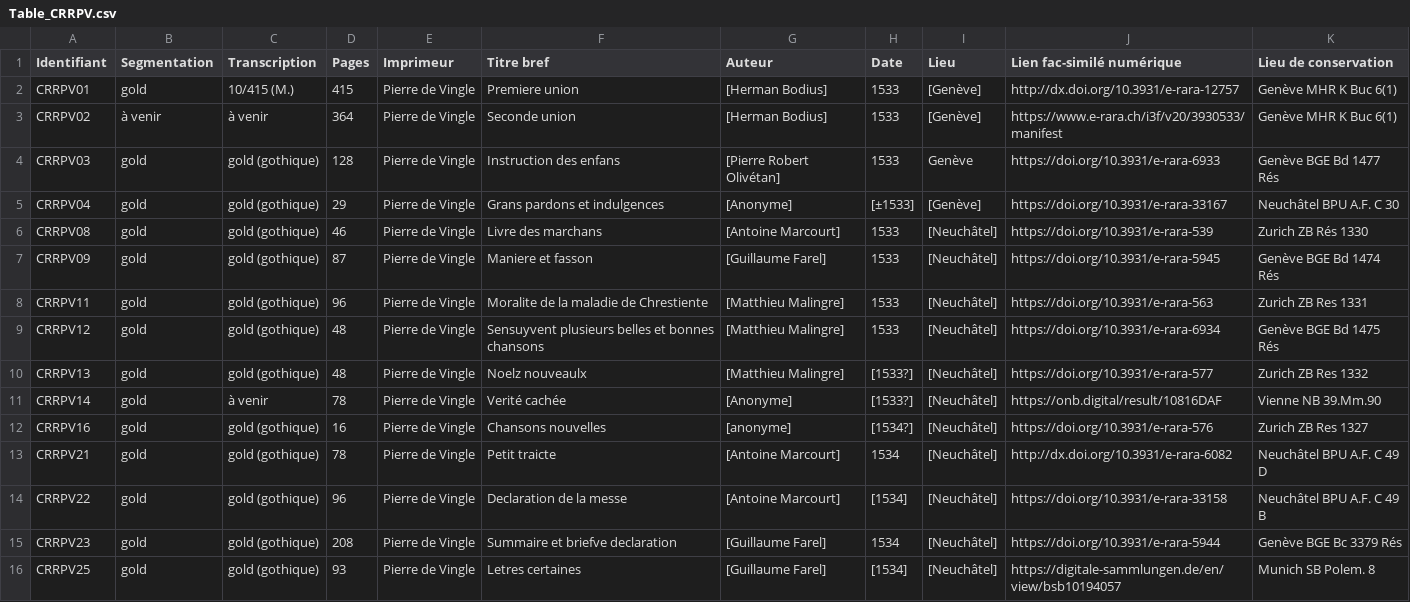
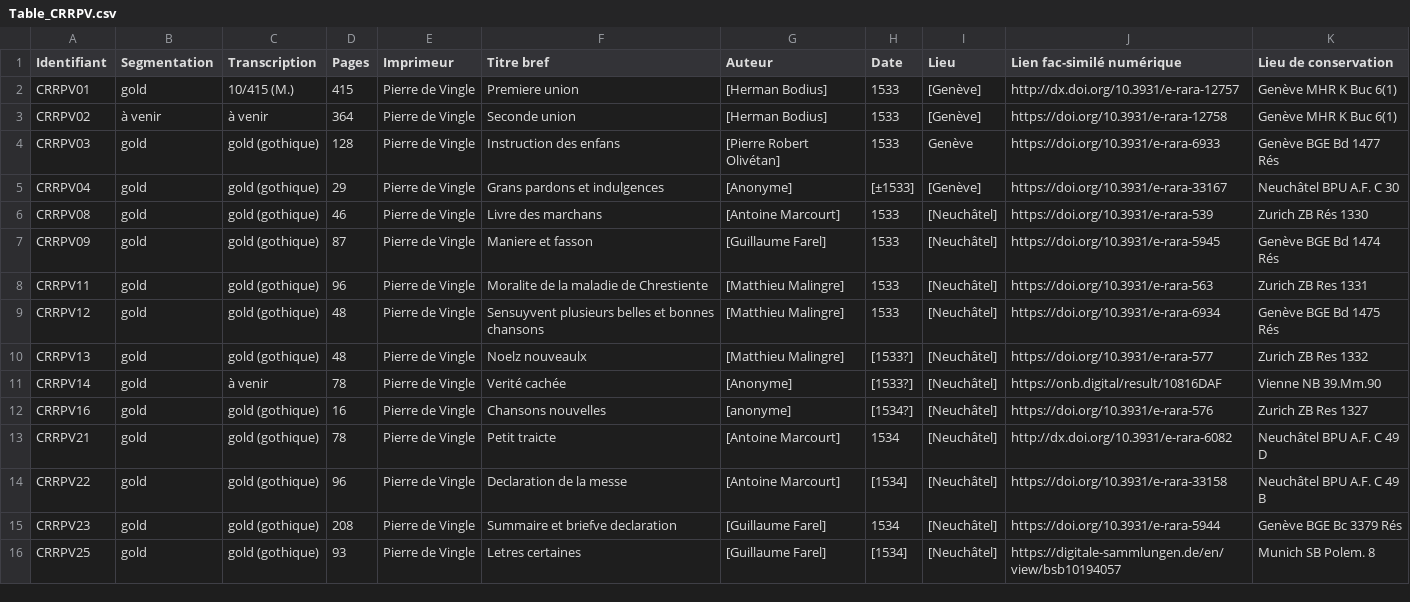
Before and after one commit to SETAFDH/HTR-SETAF-Pierre-de-Vingle, a CSV file: Table_CRRPV.csv, drawn as a sheet.

Commit message:
Update Table_CRRPV.csv

```diff
--- a/Table_CRRPV.csv
+++ b/Table_CRRPV.csv
@@ -2,3 +2,3 @@ Identifiant,Segmentation,Transcription,Pages,Imprimeur,Titre bref,Auteur,Date,Li
 CRRPV01,gold,10/415 (M.),415,Pierre de Vingle,Premiere union,[Herman Bodius],1533,[Genève],http://dx.doi.org/10.3931/e-rara-12757,Genève MHR K Buc 6(1)
-CRRPV02,à venir,à venir,364,Pierre de Vingle,Seconde union,[Herman Bodius],1533,[Genève],https://www.e-rara.ch/i3f/v20/3930533/manifest,Genève MHR K Buc 6(1)
+CRRPV02,à venir,à venir,364,Pierre de Vingle,Seconde union,[Herman Bodius],1533,[Genève],https://doi.org/10.3931/e-rara-12758,Genève MHR K Buc 6(1)
 CRRPV03,gold,gold (gothique),128,Pierre de Vingle,Instruction des enfans,[Pierre Robert Olivétan],1533,Genève,https://doi.org/10.3931/e-rara-6933,Genève BGE Bd 1477 Rés
```
